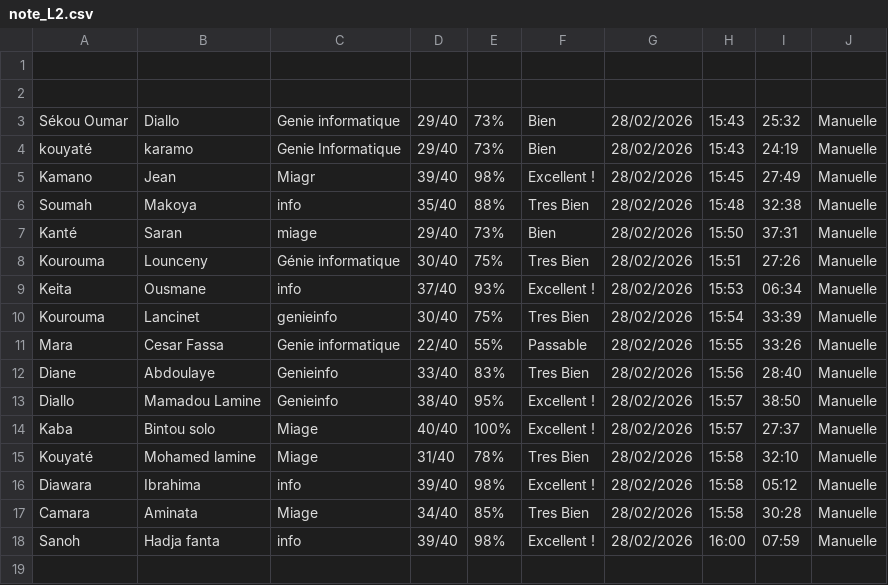
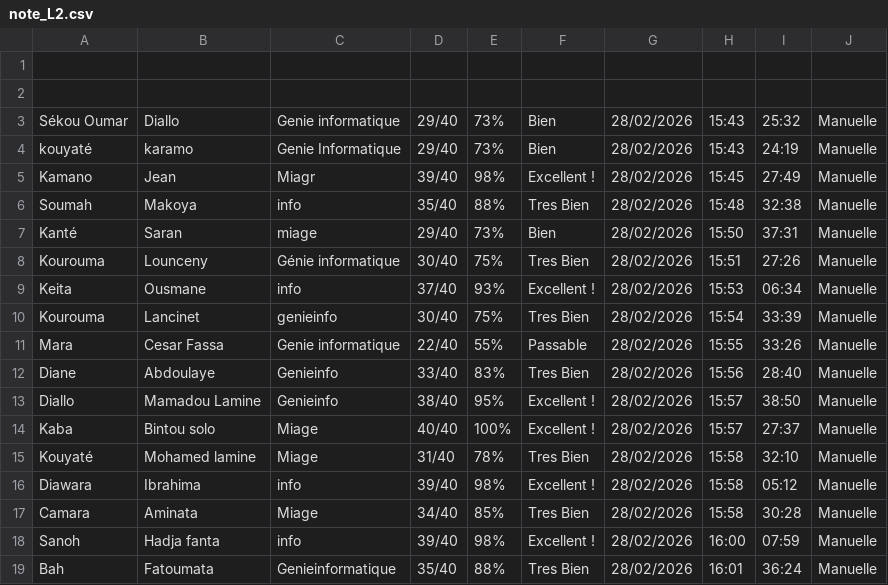
Before and after one commit to karamo-k/qcm-architecture-1tiers, a CSV file: note_L2.csv, drawn as a sheet; the diff names each change by its address in the sheet, - before the commit and + after, or states it on an @@ line.

Commit message:
QCM Fatoumata Bah 35/40 28/02/2026

```diff
--- a/note_L2.csv
+++ b/note_L2.csv
+row 19: Bah | Fatoumata | Genieinformatique | 35/40 | 88% | Tres Bien | 28/02/2026 | 16:01 | 36:24 | Manuelle
```
